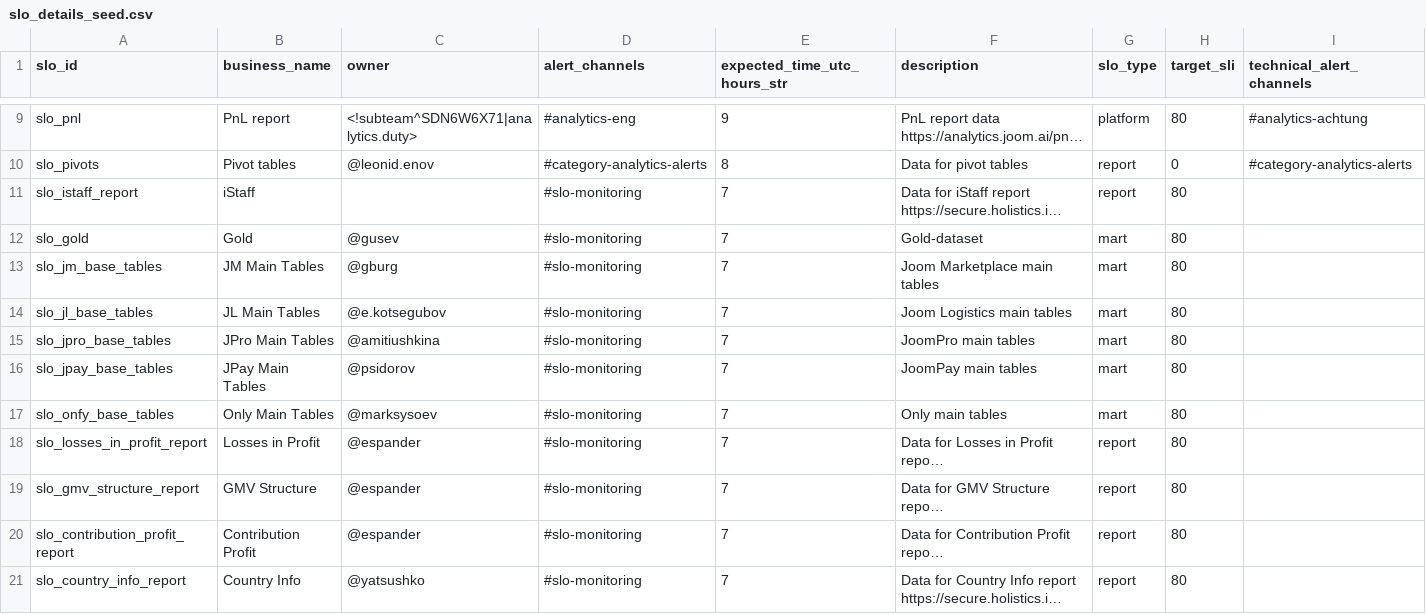
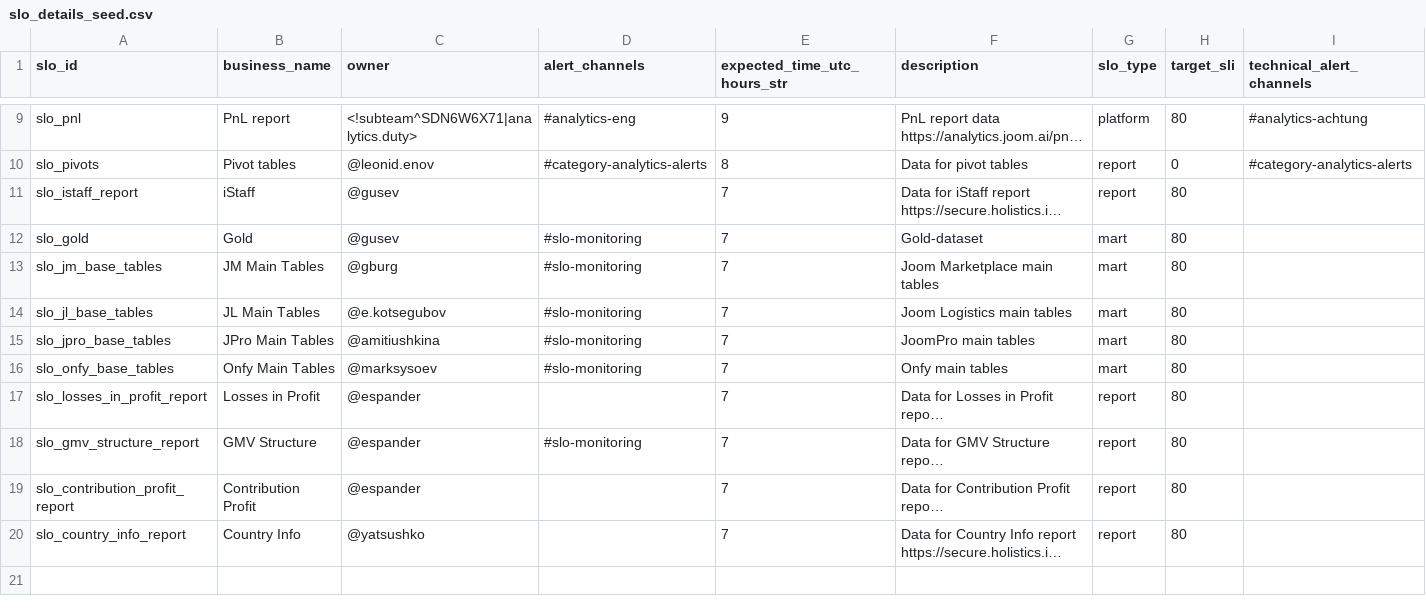
Before and after one commit to david-but-its-daweed/dbt-spark-models, a CSV file: analytics/dbt/seeds/slo_details_seed.csv, drawn as a sheet; only a part is shown, gaps mark what is left out; long unchanged cells end in …; removed rows and columns are numbered as before the commit, all else as after; the diff names each change by its address in the sheet, - before the commit and + after, or states it on an @@ line.

Commit message:
:mute: Update slo_details_seed.csv

```diff
--- a/analytics/dbt/seeds/slo_details_seed.csv
+++ b/analytics/dbt/seeds/slo_details_seed.csv
-C11 (owner): (empty)
+C11 (owner): @gusev
-D11 (alert_channels): #slo-monitoring
+D11 (alert_channels): (empty)
-row 16: slo_jpay_base_tables | JPay Main Tables | @psidorov | #slo-monitoring | 7 | JoomPay main tables | mart | 80
-B16 (business_name): Only Main Tables
+B16 (business_name): Onfy Main Tables
-F16 (description): Only main tables
+F16 (description): Onfy main tables
-D17 (alert_channels): #slo-monitoring
+D17 (alert_channels): (empty)
-D19:D20 (alert_channels): #slo-monitoring
+D19:D20 (alert_channels): (empty)
```
